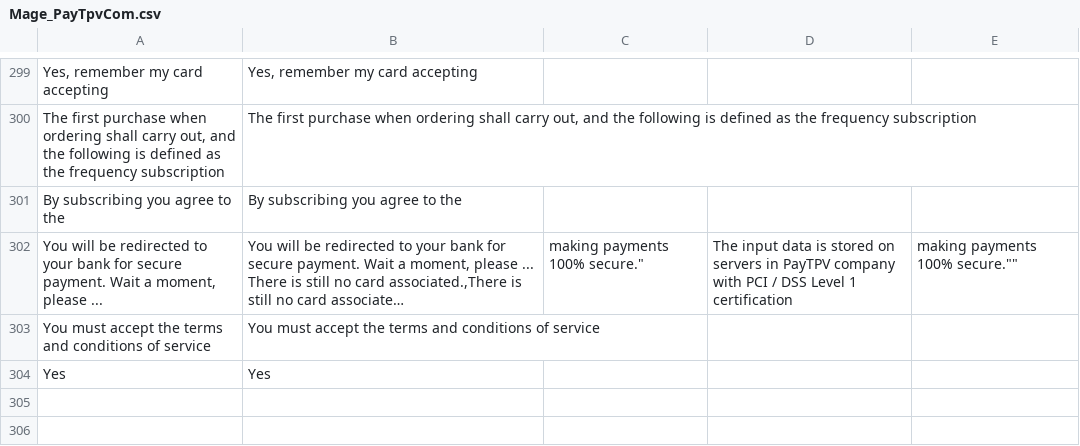
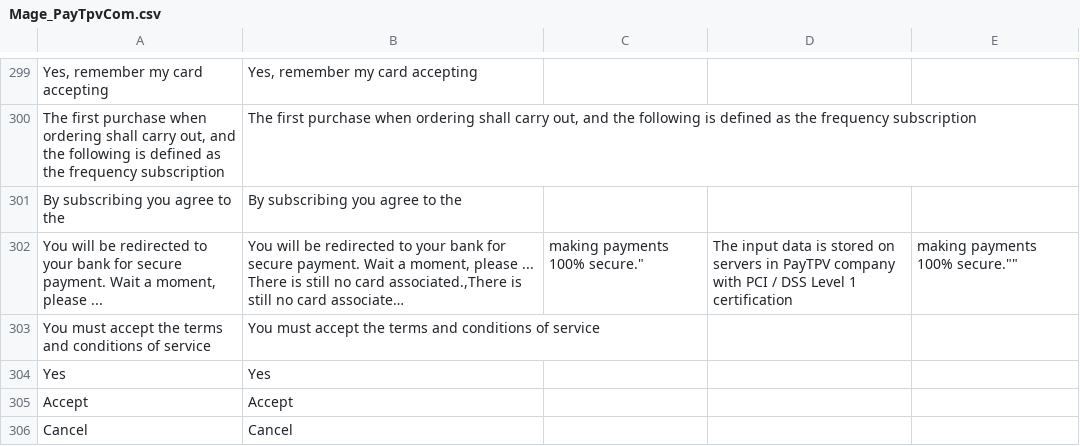
Before and after one commit to PAYCOMET/magento, a CSV file: app/locale/en_US/Mage_PayTpvCom.csv, drawn as a sheet; only a part is shown, gaps mark what is left out; long unchanged cells end in …; the diff names each change by its address in the sheet, - before the commit and + after, or states it on an @@ line.

```diff
--- a/app/locale/en_US/Mage_PayTpvCom.csv
+++ b/app/locale/en_US/Mage_PayTpvCom.csv
+row 305: Accept | Accept
+row 306: Cancel | Cancel
```
Also changed, not shown: app/locale/es_ES/Mage_PayTpvCom.csv, 14 other files.
